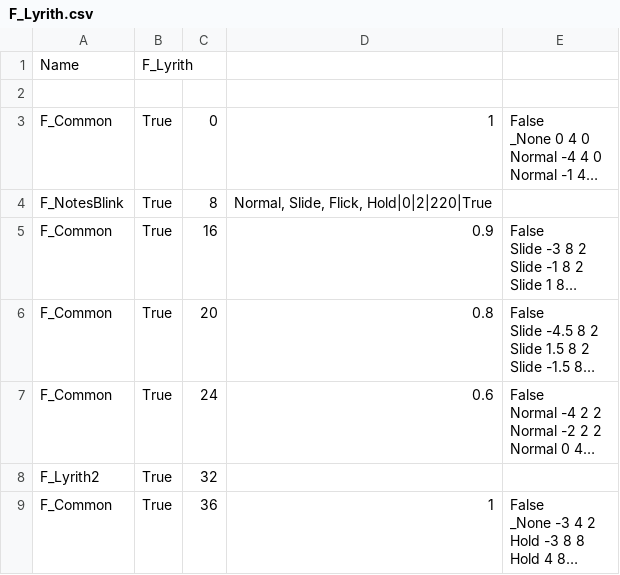
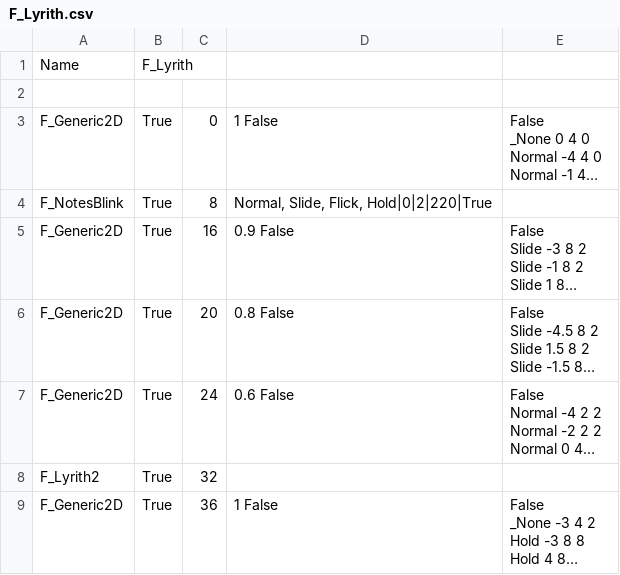
Before and after one commit to Mirin1281/RhythmGame, a CSV file: Assets/CSV/F_Lyrith.csv, drawn as a sheet; only a part is shown; long unchanged cells end in …; the diff covers the shown part only; the diff names each change by its address in the sheet, - before the commit and + after, or states it on an @@ line.

```diff
--- a/Assets/CSV/F_Lyrith.csv
+++ b/Assets/CSV/F_Lyrith.csv
-A3: F_Common
+A3: F_Generic2D
-D3: 1
+D3: 1 False
-A5:A7: F_Common
+A5:A7: F_Generic2D
-D5: 0.9
+D5: 0.9 False
-D6: 0.8
+D6: 0.8 False
-D7: 0.6
+D7: 0.6 False
-A9: F_Common
+A9: F_Generic2D
-D9: 1
+D9: 1 False
```
Also changed, not shown: 1 added row and 57 edited cells elsewhere in this file, 33 other files.
